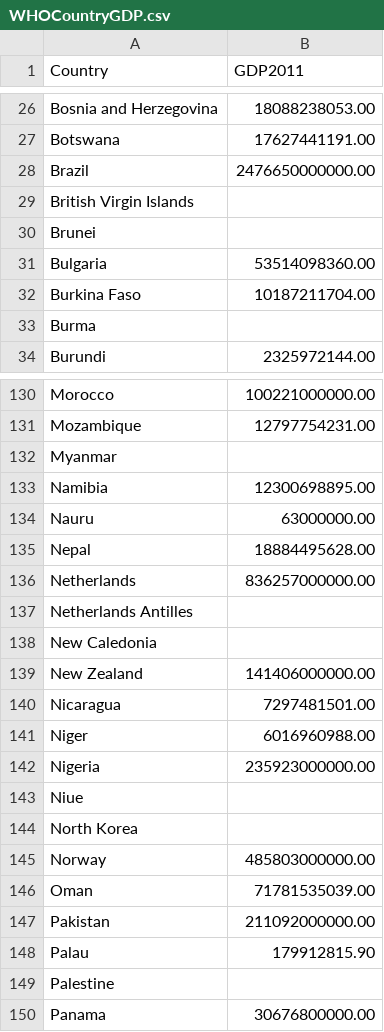
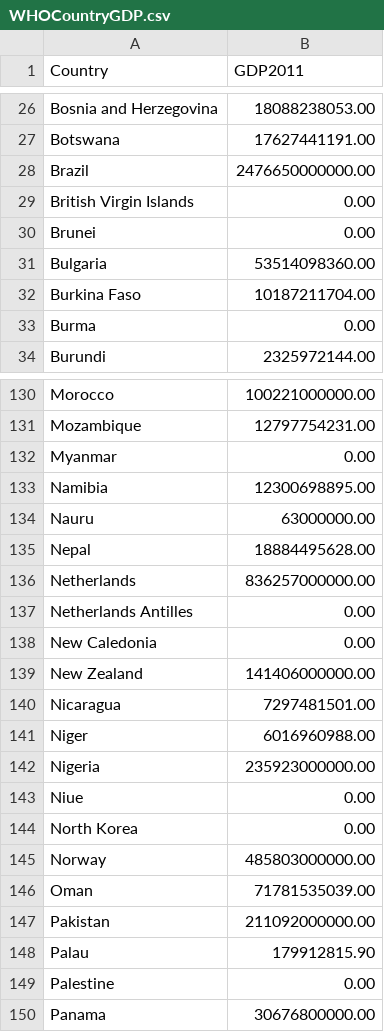
Before and after one commit to kaspp/ISPrototype, a CSV file: WHOCountryGDP.csv, drawn as a sheet; only a part is shown, gaps mark what is left out; the diff covers the shown part only.

Commit message:
Updated WHOCountryGDP, WHOCountryMedals, WHOIncomeVSExpenditure csv and txt

```diff
--- a/WHOCountryGDP.csv
+++ b/WHOCountryGDP.csv
@@ -28,7 +28,7 @@ Botswana,17627441191.00
 Brazil,2476650000000.00
-British Virgin Islands,
-Brunei,
+British Virgin Islands,0.00
+Brunei,0.00
 Bulgaria,53514098360.00
 Burkina Faso,10187211704.00
-Burma,
+Burma,0.00
 Burundi,2325972144.00
@@ -131,3 +131,3 @@ Morocco,100221000000.00
 Mozambique,12797754231.00
-Myanmar,
+Myanmar,0.00
 Namibia,12300698895.00
@@ -136,4 +136,4 @@ Nepal,18884495628.00
 Netherlands,836257000000.00
-Netherlands Antilles,
-New Caledonia,
+Netherlands Antilles,0.00
+New Caledonia,0.00
 New Zealand,141406000000.00
@@ -142,4 +142,4 @@ Niger,6016960988.00
 Nigeria,235923000000.00
-Niue,
-North Korea,
+Niue,0.00
+North Korea,0.00
 Norway,485803000000.00
@@ -148,3 +148,3 @@ Pakistan,211092000000.00
 Palau,179912815.90
-Palestine,
+Palestine,0.00
 Panama,30676800000.00
```
Also changed, not shown: 24 edited cells elsewhere in this file, WHOCountryMedals.csv, WHOIncomeVSExpenditure.csv, 3 other files.
